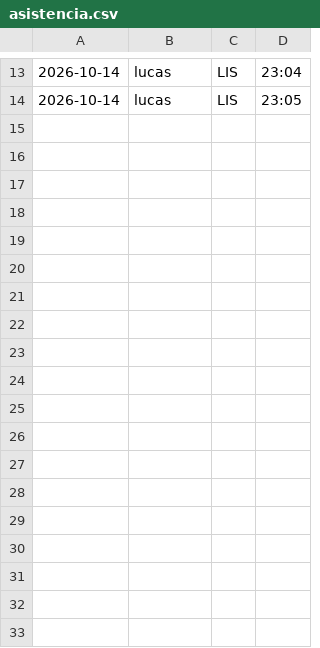
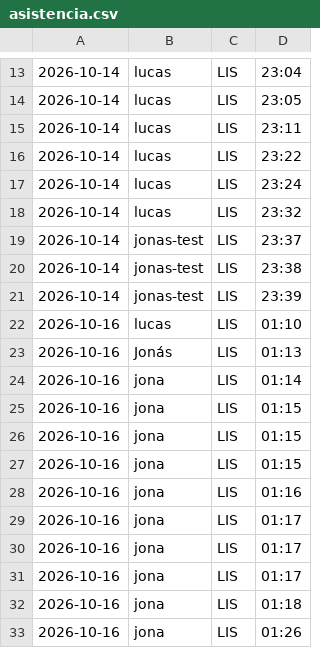
Before and after one commit to Jyiro/v2-opencv-mediapipe-facenet-con-pytorch, a CSV file: mediapipe/asistencia/asistencia.csv, drawn as a sheet; only a part is shown, gaps mark what is left out.

```diff
--- a/mediapipe/asistencia/asistencia.csv
+++ b/mediapipe/asistencia/asistencia.csv
@@ -14 +14,20 @@
 2026-10-14,lucas,LIS,23:05
+2026-10-14,lucas,LIS,23:11
+2026-10-14,lucas,LIS,23:22
+2026-10-14,lucas,LIS,23:24
+2026-10-14,lucas,LIS,23:32
+2026-10-14,jonas-test,LIS,23:37
+2026-10-14,jonas-test,LIS,23:38
+2026-10-14,jonas-test,LIS,23:39
+2026-10-16,lucas,LIS,01:10
+2026-10-16,Jonás,LIS,01:13
+2026-10-16,jona,LIS,01:14
+2026-10-16,jona,LIS,01:15
+2026-10-16,jona,LIS,01:15
+2026-10-16,jona,LIS,01:15
+2026-10-16,jona,LIS,01:16
+2026-10-16,jona,LIS,01:17
+2026-10-16,jona,LIS,01:17
+2026-10-16,jona,LIS,01:17
+2026-10-16,jona,LIS,01:18
+2026-10-16,jona,LIS,01:26
```
Also changed, not shown: mediapipe/manos/registro_de_ingresos.csv, 4 other files.
